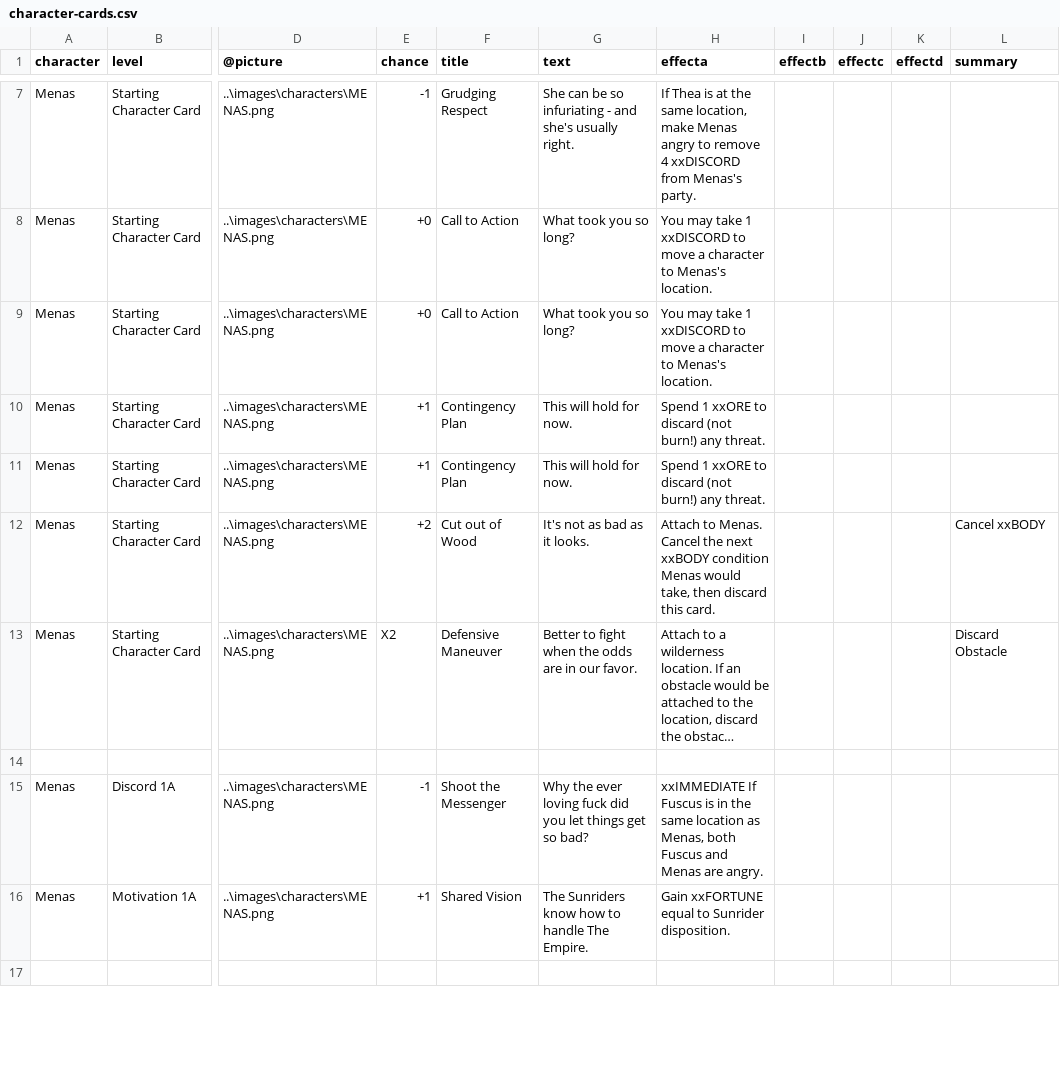
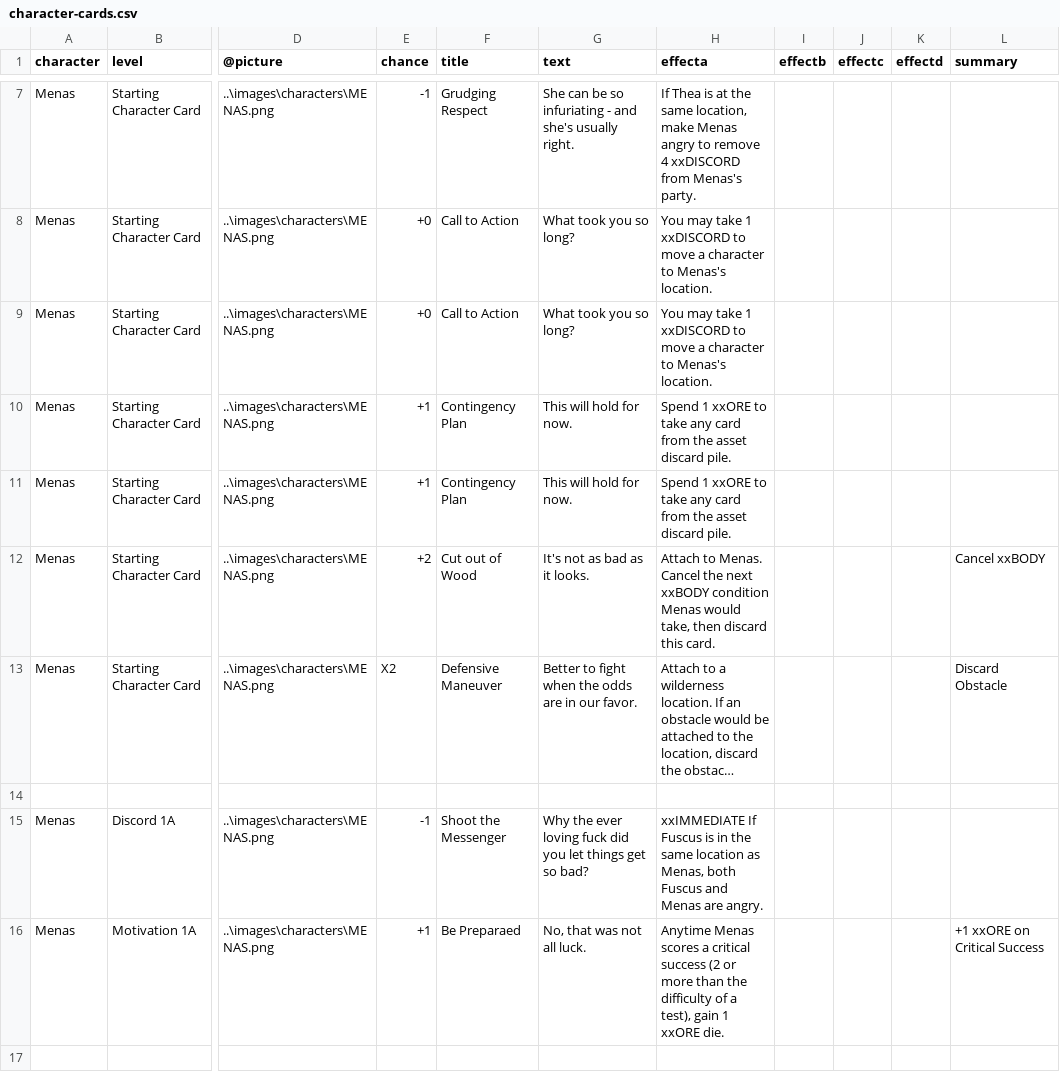
Before and after one commit to ziapeltagames/six-winters, a CSV file: csv/character-cards.csv, drawn as a sheet; only a part is shown, gaps mark what is left out; long unchanged cells end in …; the diff covers the shown part only; the diff names each change by its address in the sheet, - before the commit and + after, or states it on an @@ line.

```diff
--- a/csv/character-cards.csv
+++ b/csv/character-cards.csv
-H10:H11 (effecta): …xxORE to discard (not burn!) any threat.
+H10:H11 (effecta): …xxORE to take any card from the asset discard pile.
-F16 (title): Shared Vision
+F16 (title): Be Preparaed
-G16 (text): The Sunriders know how to handle The Empire.
+G16 (text): No, that was not all luck.
-H16 (effecta): Gain xxFORTUNE equal to Sunrider disposition.
+H16 (effecta): Anytime Menas scores a critical success (2 or more than the difficulty of a test), gain 1 xxORE die.
-L16 (summary): (empty)
+L16 (summary): +1 xxORE on Critical Success
```
Also changed, not shown: 7 edited cells elsewhere in this file, csv/developments.csv, csv/mission-overview-back.csv, 3 other files.
